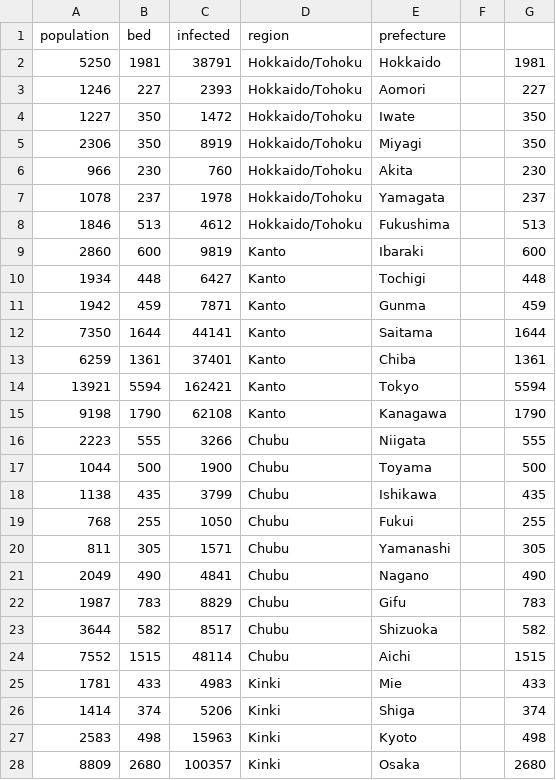
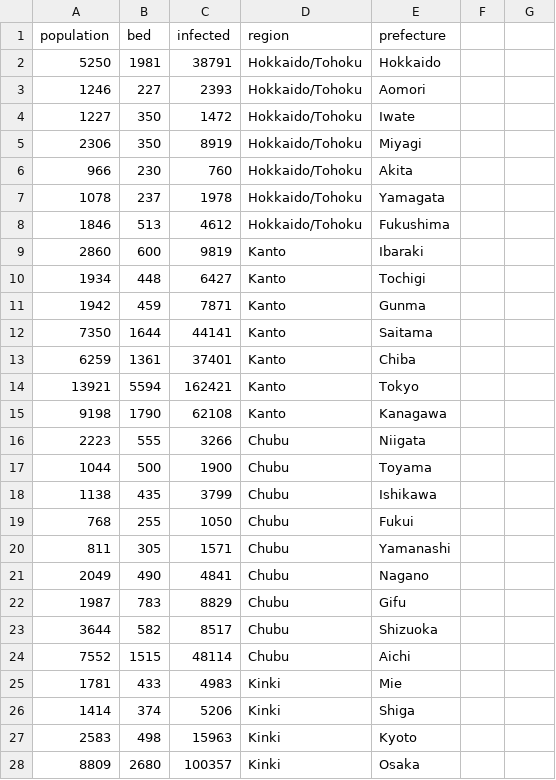
Before and after one commit to Gaku-Shimizu/InfoVis2021, a CSV file: FinalTask/data_final.csv, drawn as a sheet; only a part is shown; the diff covers the shown part only.

Commit message:
2021/06/09

```diff
--- a/FinalTask/data_final.csv
+++ b/FinalTask/data_final.csv
@@ -2,27 +2,27 @@ population,bed,infected,region,prefecture,,
-5250,1981,38791,Hokkaido/Tohoku,Hokkaido,,1981
-1246,227,2393,Hokkaido/Tohoku,Aomori,,227
-1227,350,1472,Hokkaido/Tohoku,Iwate,,350
-2306,350,8919,Hokkaido/Tohoku,Miyagi,,350
-966,230,760,Hokkaido/Tohoku,Akita,,230
-1078,237,1978,Hokkaido/Tohoku,Yamagata,,237
-1846,513,4612,Hokkaido/Tohoku,Fukushima,,513
-2860,600,9819,Kanto,Ibaraki,,600
-1934,448,6427,Kanto,Tochigi,,448
-1942,459,7871,Kanto,Gunma,,459
-7350,1644,44141,Kanto,Saitama,,1644
-6259,1361,37401,Kanto,Chiba,,1361
-13921,5594,162421,Kanto,Tokyo,,5594
-9198,1790,62108,Kanto,Kanagawa,,1790
-2223,555,3266,Chubu,Niigata,,555
-1044,500,1900,Chubu,Toyama,,500
-1138,435,3799,Chubu,Ishikawa,,435
-768,255,1050,Chubu,Fukui,,255
-811,305,1571,Chubu,Yamanashi,,305
-2049,490,4841,Chubu,Nagano,,490
-1987,783,8829,Chubu,Gifu,,783
-3644,582,8517,Chubu,Shizuoka,,582
-7552,1515,48114,Chubu,Aichi,,1515
-1781,433,4983,Kinki,Mie,,433
-1414,374,5206,Kinki,Shiga,,374
-2583,498,15963,Kinki,Kyoto,,498
-8809,2680,100357,Kinki,Osaka,,2680
+5250,1981,38791,Hokkaido/Tohoku,Hokkaido
+1246,227,2393,Hokkaido/Tohoku,Aomori
+1227,350,1472,Hokkaido/Tohoku,Iwate
+2306,350,8919,Hokkaido/Tohoku,Miyagi
+966,230,760,Hokkaido/Tohoku,Akita
+1078,237,1978,Hokkaido/Tohoku,Yamagata
+1846,513,4612,Hokkaido/Tohoku,Fukushima
+2860,600,9819,Kanto,Ibaraki
+1934,448,6427,Kanto,Tochigi
+1942,459,7871,Kanto,Gunma
+7350,1644,44141,Kanto,Saitama
+6259,1361,37401,Kanto,Chiba
+13921,5594,162421,Kanto,Tokyo
+9198,1790,62108,Kanto,Kanagawa
+2223,555,3266,Chubu,Niigata
+1044,500,1900,Chubu,Toyama
+1138,435,3799,Chubu,Ishikawa
+768,255,1050,Chubu,Fukui
+811,305,1571,Chubu,Yamanashi
+2049,490,4841,Chubu,Nagano
+1987,783,8829,Chubu,Gifu
+3644,582,8517,Chubu,Shizuoka
+7552,1515,48114,Chubu,Aichi
+1781,433,4983,Kinki,Mie
+1414,374,5206,Kinki,Shiga
+2583,498,15963,Kinki,Kyoto
+8809,2680,100357,Kinki,Osaka
```
Also changed, not shown: 20 edited cells elsewhere in this file.
